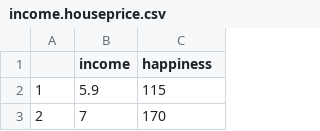
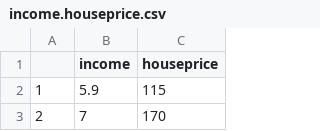
Before and after one commit to asepdeffyc/statistics, a CSV file: income.houseprice.csv, drawn as a sheet; only a part is shown.

Commit message:
Update coloumn name

```diff
--- a/income.houseprice.csv
+++ b/income.houseprice.csv
@@ -1,2 +1,2 @@
-,income,happiness
+,income,houseprice
 1,5.9,115
```
